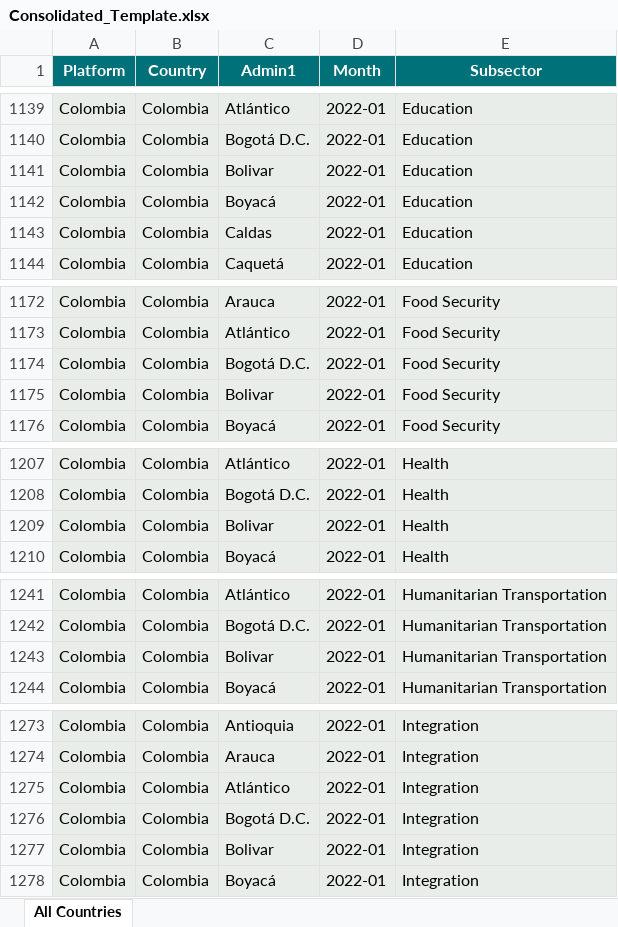
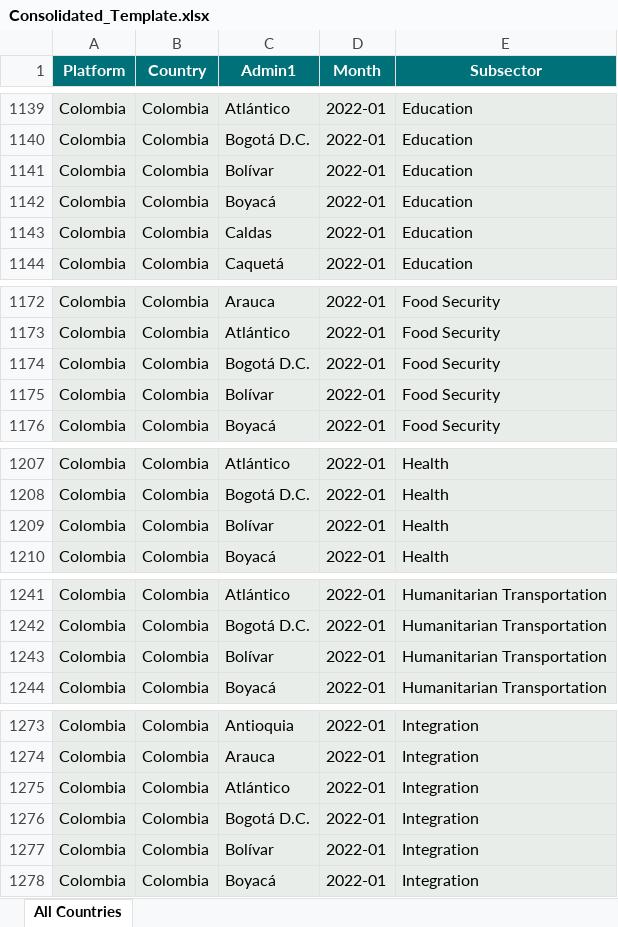
Before and after one commit to response4venezuelans/R4RMRP2022, an Excel workbook: data/Consolidated_Template.xlsx, sheet All Countries, drawn as a sheet; only a part is shown, gaps mark what is left out; values as stored, in another font and other column widths than the file's, no borders; the diff covers the shown part only; the diff names each change by its address in the sheet, - before the commit and + after, or states it on an @@ line.

```diff
--- a/data/Consolidated_Template.xlsx (sheet All Countries)
+++ b/data/Consolidated_Template.xlsx (sheet All Countries)
-C1141 (Admin1): Bolivar
+C1141 (Admin1): Bolívar
-C1175 (Admin1): Bolivar
+C1175 (Admin1): Bolívar
-C1209 (Admin1): Bolivar
+C1209 (Admin1): Bolívar
-C1243 (Admin1): Bolivar
+C1243 (Admin1): Bolívar
-C1277 (Admin1): Bolivar
+C1277 (Admin1): Bolívar
```
Also changed, not shown: 23 edited cells elsewhere in this sheet, data/RMRP2022Activities.xlsx, 2 other files.
